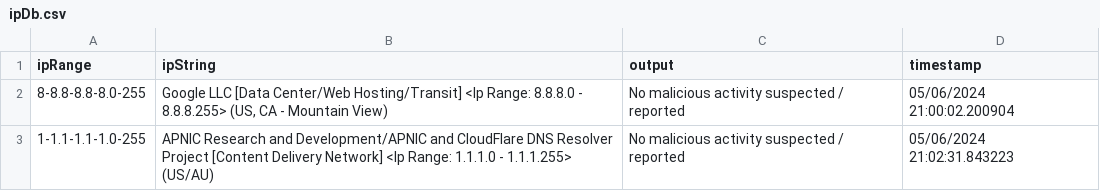
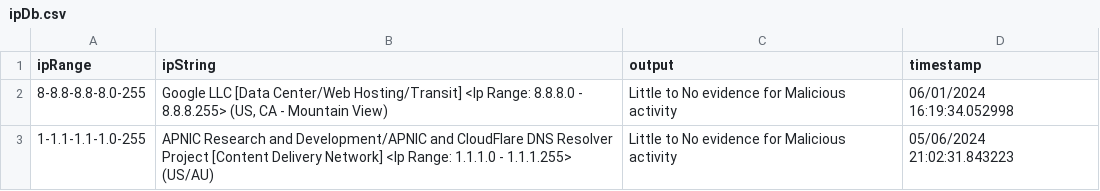
Before and after one commit to grahamna/personalIPLookup, a CSV file: ipDb.csv, drawn as a sheet.

Commit message:
update outputs and provided sample outputs

```diff
--- a/ipDb.csv
+++ b/ipDb.csv
@@ -1,3 +1,3 @@
 ipRange,ipString,output,timestamp
-8-8.8-8.8-8.0-255,"Google LLC [Data Center/Web Hosting/Transit] <Ip Range: 8.8.8.0 - 8.8.8.255> (US, CA - Mountain View)",No malicious activity suspected / reported,05/06/2024 21:00:02.200904
-1-1.1-1.1-1.0-255,APNIC Research and Development/APNIC and CloudFlare DNS Resolver Project [Content Delivery Network] <Ip Range: 1.1.1.0 - 1.1.1.255> (US/AU),No malicious activity suspected / reported,05/06/2024 21:02:31.843223
+8-8.8-8.8-8.0-255,"Google LLC [Data Center/Web Hosting/Transit] <Ip Range: 8.8.8.0 - 8.8.8.255> (US, CA - Mountain View)",Little to No evidence for Malicious activity,06/01/2024 16:19:34.052998
+1-1.1-1.1-1.0-255,APNIC Research and Development/APNIC and CloudFlare DNS Resolver Project [Content Delivery Network] <Ip Range: 1.1.1.0 - 1.1.1.255> (US/AU),Little to No evidence for Malicious activity,05/06/2024 21:02:31.843223
```
Also changed, not shown: 4 other files.
